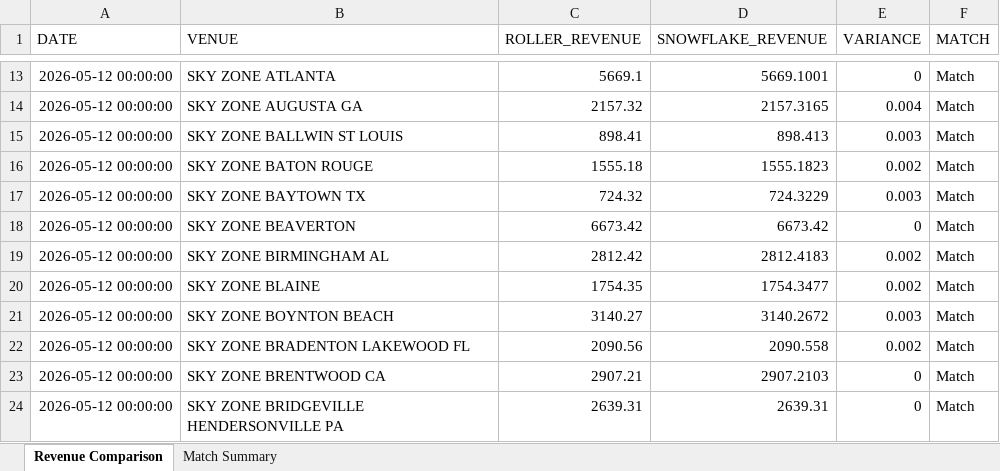
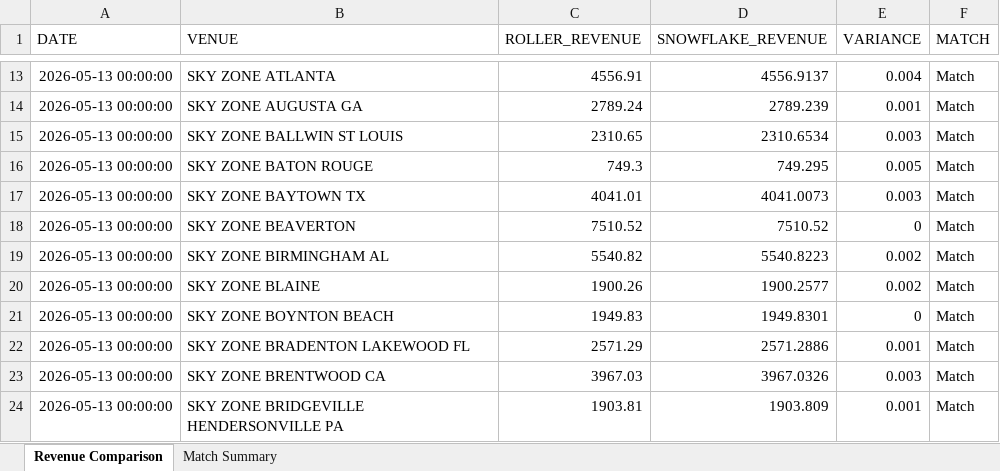
Before and after one commit to wasif-hussain-inferenz/skyzone-data-validation, an Excel workbook: data/output/revenue_comparison.xlsx, sheet Revenue Comparison, drawn as a sheet; only a part is shown, gaps mark what is left out; values as stored, in another font and other column widths than the file's, no borders; the diff covers the shown part only; the diff names each change by its address in the sheet, - before the commit and + after, or states it on an @@ line.

```diff
--- a/data/output/revenue_comparison.xlsx (sheet Revenue Comparison)
+++ b/data/output/revenue_comparison.xlsx (sheet Revenue Comparison)
-A13:A24 (DATE): 2026-05-12 00:00:00
+A13:A24 (DATE): 2026-05-13 00:00:00
-C13 (ROLLER_REVENUE): 5669.1
+C13 (ROLLER_REVENUE): 4556.91
-D13 (SNOWFLAKE_REVENUE): 5669.1001
+D13 (SNOWFLAKE_REVENUE): 4556.9137
-E13 (VARIANCE): 0
+E13 (VARIANCE): 0.004
-C14 (ROLLER_REVENUE): 2157.32
+C14 (ROLLER_REVENUE): 2789.24
-D14 (SNOWFLAKE_REVENUE): 2157.3165
+D14 (SNOWFLAKE_REVENUE): 2789.239
-E14 (VARIANCE): 0.004
+E14 (VARIANCE): 0.001
-C15 (ROLLER_REVENUE): 898.41
+C15 (ROLLER_REVENUE): 2310.65
-D15 (SNOWFLAKE_REVENUE): 898.413
+D15 (SNOWFLAKE_REVENUE): 2310.6534
-C16 (ROLLER_REVENUE): 1555.18
+C16 (ROLLER_REVENUE): 749.3
-D16 (SNOWFLAKE_REVENUE): 1555.1823
+D16 (SNOWFLAKE_REVENUE): 749.295
-E16 (VARIANCE): 0.002
+E16 (VARIANCE): 0.005
-C17 (ROLLER_REVENUE): 724.32
+C17 (ROLLER_REVENUE): 4041.01
-D17 (SNOWFLAKE_REVENUE): 724.3229
+D17 (SNOWFLAKE_REVENUE): 4041.0073
-C18 (ROLLER_REVENUE): 6673.42
+C18 (ROLLER_REVENUE): 7510.52
-D18 (SNOWFLAKE_REVENUE): 6673.42
+D18 (SNOWFLAKE_REVENUE): 7510.52
-C19 (ROLLER_REVENUE): 2812.42
+C19 (ROLLER_REVENUE): 5540.82
-D19 (SNOWFLAKE_REVENUE): 2812.4183
+D19 (SNOWFLAKE_REVENUE): 5540.8223
-C20 (ROLLER_REVENUE): 1754.35
+C20 (ROLLER_REVENUE): 1900.26
-D20 (SNOWFLAKE_REVENUE): 1754.3477
+D20 (SNOWFLAKE_REVENUE): 1900.2577
-C21 (ROLLER_REVENUE): 3140.27
+C21 (ROLLER_REVENUE): 1949.83
-D21 (SNOWFLAKE_REVENUE): 3140.2672
+D21 (SNOWFLAKE_REVENUE): 1949.8301
-E21 (VARIANCE): 0.003
+E21 (VARIANCE): 0
-C22 (ROLLER_REVENUE): 2090.56
+C22 (ROLLER_REVENUE): 2571.29
-D22 (SNOWFLAKE_REVENUE): 2090.558
+D22 (SNOWFLAKE_REVENUE): 2571.2886
-E22 (VARIANCE): 0.002
+E22 (VARIANCE): 0.001
-C23 (ROLLER_REVENUE): 2907.21
+C23 (ROLLER_REVENUE): 3967.03
-D23 (SNOWFLAKE_REVENUE): 2907.2103
+D23 (SNOWFLAKE_REVENUE): 3967.0326
-E23 (VARIANCE): 0
+E23 (VARIANCE): 0.003
-C24 (ROLLER_REVENUE): 2639.31
+C24 (ROLLER_REVENUE): 1903.81
-D24 (SNOWFLAKE_REVENUE): 2639.31
+D24 (SNOWFLAKE_REVENUE): 1903.809
-E24 (VARIANCE): 0
+E24 (VARIANCE): 0.001
```
Also changed, not shown: 475 edited cells elsewhere in this sheet, 9 other files.
